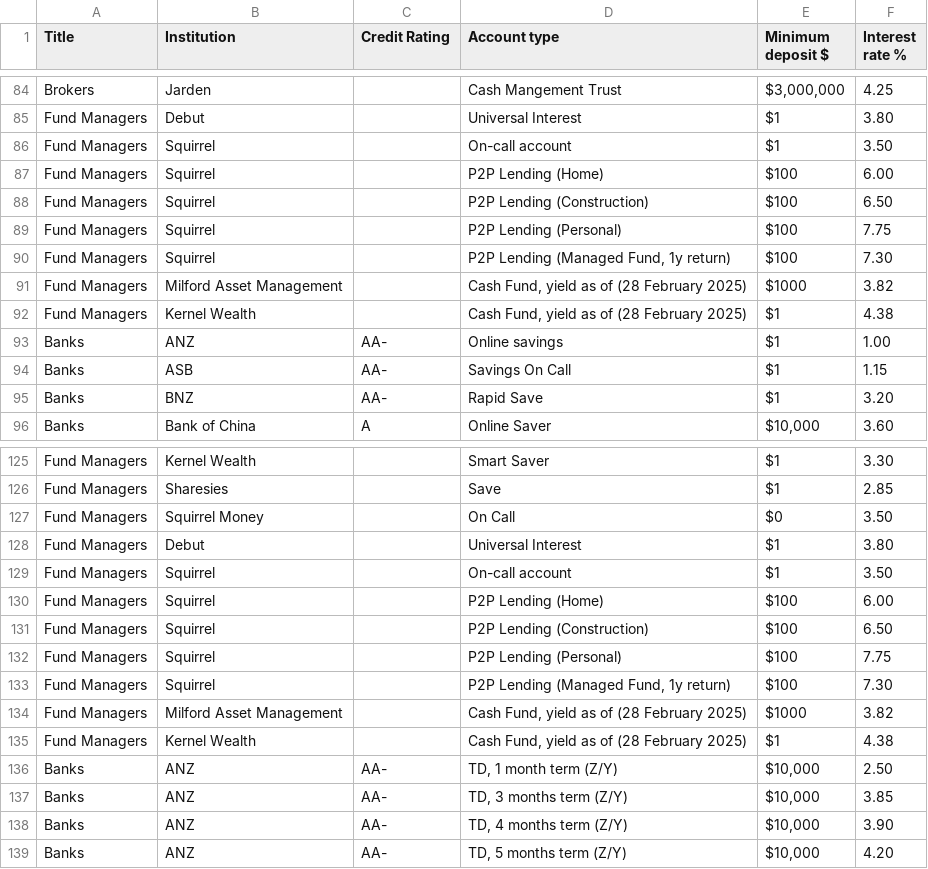
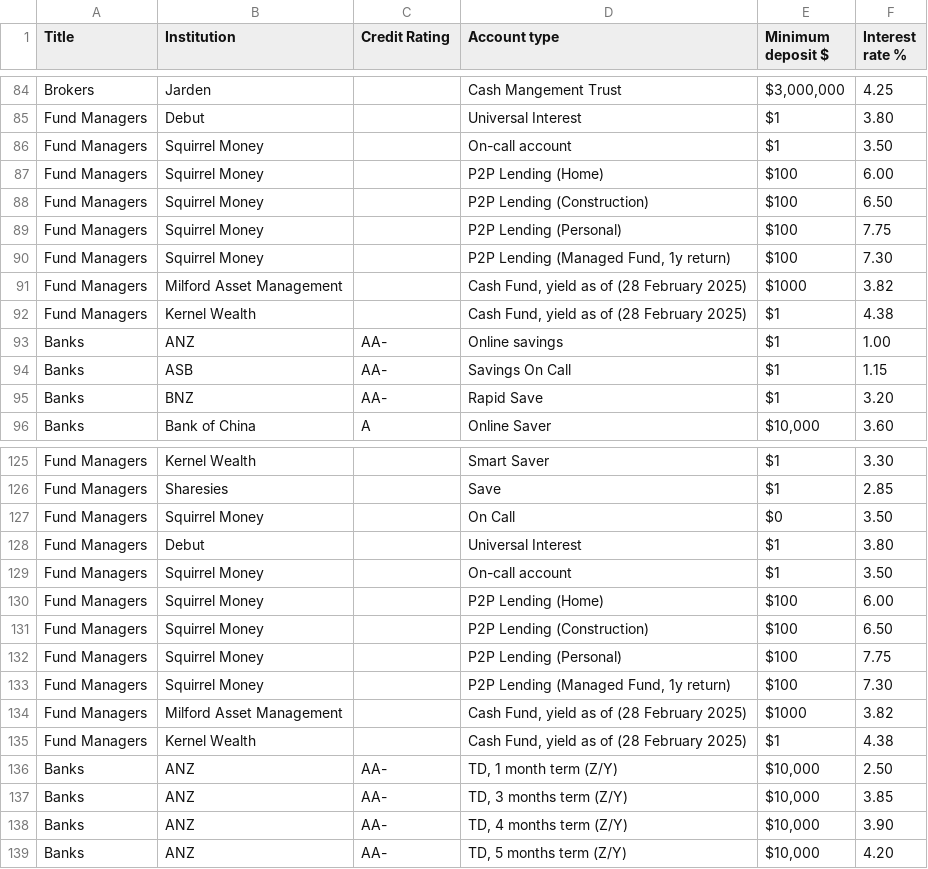
Before and after one commit to adriel/nz_interest, a CSV file: combined_interest_rates.csv, drawn as a sheet; only a part is shown, gaps mark what is left out.

```diff
--- a/combined_interest_rates.csv
+++ b/combined_interest_rates.csv
@@ -85,7 +85,7 @@ Brokers,Jarden,,Cash Mangement Trust,"$3,000,000",4.25
 Fund Managers,Debut,,Universal Interest,$1,3.80
-Fund Managers,Squirrel,,On-call account,$1,3.50
-Fund Managers,Squirrel,,P2P Lending (Home),$100,6.00
-Fund Managers,Squirrel,,P2P Lending (Construction),$100,6.50
-Fund Managers,Squirrel,,P2P Lending (Personal),$100,7.75
-Fund Managers,Squirrel,,"P2P Lending (Managed Fund, 1y return)",$100,7.30
+Fund Managers,Squirrel Money,,On-call account,$1,3.50
+Fund Managers,Squirrel Money,,P2P Lending (Home),$100,6.00
+Fund Managers,Squirrel Money,,P2P Lending (Construction),$100,6.50
+Fund Managers,Squirrel Money,,P2P Lending (Personal),$100,7.75
+Fund Managers,Squirrel Money,,"P2P Lending (Managed Fund, 1y return)",$100,7.30
 Fund Managers,Milford Asset Management,,"Cash Fund, yield as of (28 February 2025)",$1000,3.82
@@ -128,7 +128,7 @@ Fund Managers,Squirrel Money,,On Call,$0,3.50
 Fund Managers,Debut,,Universal Interest,$1,3.80
-Fund Managers,Squirrel,,On-call account,$1,3.50
-Fund Managers,Squirrel,,P2P Lending (Home),$100,6.00
-Fund Managers,Squirrel,,P2P Lending (Construction),$100,6.50
-Fund Managers,Squirrel,,P2P Lending (Personal),$100,7.75
-Fund Managers,Squirrel,,"P2P Lending (Managed Fund, 1y return)",$100,7.30
+Fund Managers,Squirrel Money,,On-call account,$1,3.50
+Fund Managers,Squirrel Money,,P2P Lending (Home),$100,6.00
+Fund Managers,Squirrel Money,,P2P Lending (Construction),$100,6.50
+Fund Managers,Squirrel Money,,P2P Lending (Personal),$100,7.75
+Fund Managers,Squirrel Money,,"P2P Lending (Managed Fund, 1y return)",$100,7.30
 Fund Managers,Milford Asset Management,,"Cash Fund, yield as of (28 February 2025)",$1000,3.82
```
Also changed, not shown: 1 other file.
